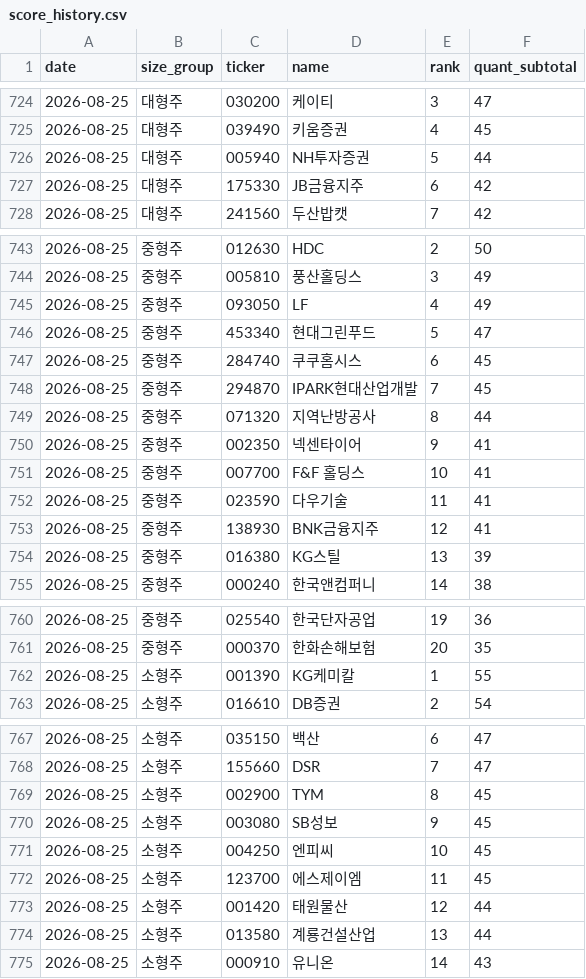
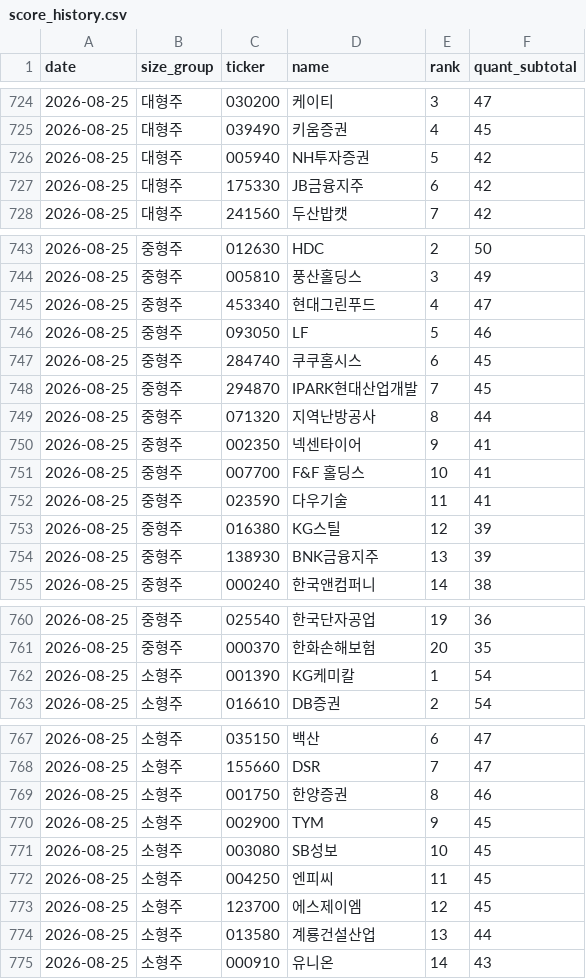
Before and after one commit to 5joon2/kospi-dividend-screener, a CSV file: data/score_history.csv, drawn as a sheet; only a part is shown, gaps mark what is left out.

```diff
--- a/data/score_history.csv
+++ b/data/score_history.csv
@@ -725,3 +725,3 @@ date,size_group,ticker,name,rank,quant_subtotal
 2026-08-25,대형주,039490,키움증권,4,45
-2026-08-25,대형주,005940,NH투자증권,5,44
+2026-08-25,대형주,005940,NH투자증권,5,42
 2026-08-25,대형주,175330,JB금융지주,6,42
@@ -744,4 +744,4 @@ date,size_group,ticker,name,rank,quant_subtotal
 2026-08-25,중형주,005810,풍산홀딩스,3,49
-2026-08-25,중형주,093050,LF,4,49
-2026-08-25,중형주,453340,현대그린푸드,5,47
+2026-08-25,중형주,453340,현대그린푸드,4,47
+2026-08-25,중형주,093050,LF,5,46
 2026-08-25,중형주,284740,쿠쿠홈시스,6,45
@@ -752,4 +752,4 @@ date,size_group,ticker,name,rank,quant_subtotal
 2026-08-25,중형주,023590,다우기술,11,41
-2026-08-25,중형주,138930,BNK금융지주,12,41
-2026-08-25,중형주,016380,KG스틸,13,39
+2026-08-25,중형주,016380,KG스틸,12,39
+2026-08-25,중형주,138930,BNK금융지주,13,39
 2026-08-25,중형주,000240,한국앤컴퍼니,14,38
@@ -761,3 +761,3 @@ date,size_group,ticker,name,rank,quant_subtotal
 2026-08-25,중형주,000370,한화손해보험,20,35
-2026-08-25,소형주,001390,KG케미칼,1,55
+2026-08-25,소형주,001390,KG케미칼,1,54
 2026-08-25,소형주,016610,DB증권,2,54
@@ -768,7 +768,7 @@ date,size_group,ticker,name,rank,quant_subtotal
 2026-08-25,소형주,155660,DSR,7,47
-2026-08-25,소형주,002900,TYM,8,45
-2026-08-25,소형주,003080,SB성보,9,45
-2026-08-25,소형주,004250,엔피씨,10,45
-2026-08-25,소형주,123700,에스제이엠,11,45
-2026-08-25,소형주,001420,태원물산,12,44
+2026-08-25,소형주,001750,한양증권,8,46
+2026-08-25,소형주,002900,TYM,9,45
+2026-08-25,소형주,003080,SB성보,10,45
+2026-08-25,소형주,004250,엔피씨,11,45
+2026-08-25,소형주,123700,에스제이엠,12,45
 2026-08-25,소형주,013580,계룡건설산업,13,44
```
Also changed, not shown: data/scores_quant.csv.
